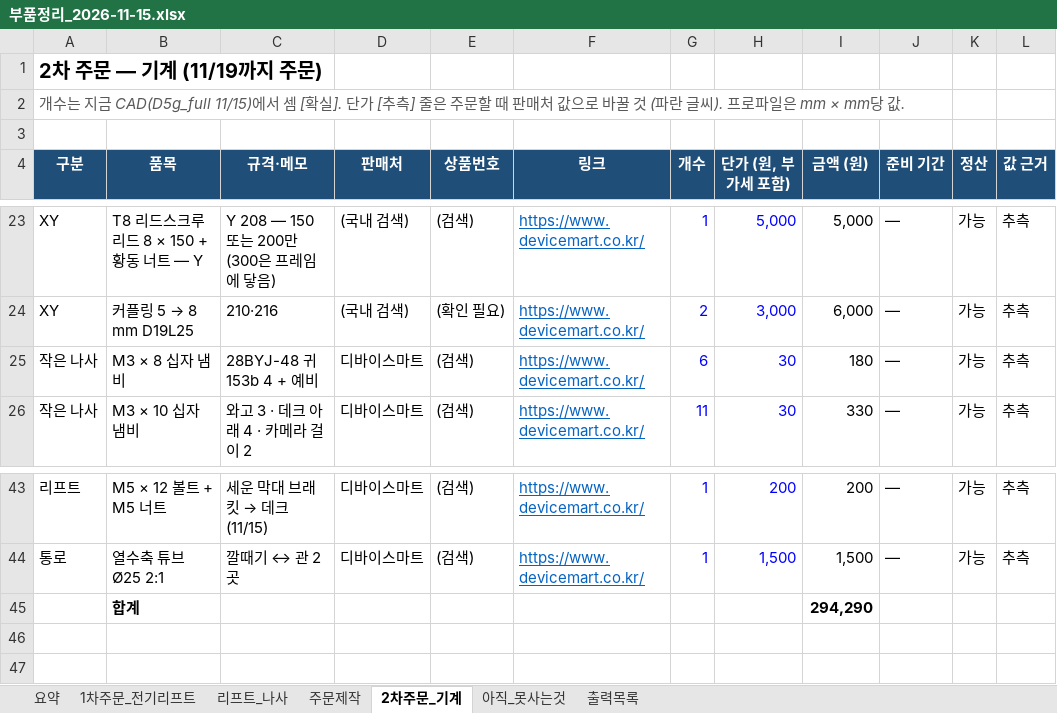
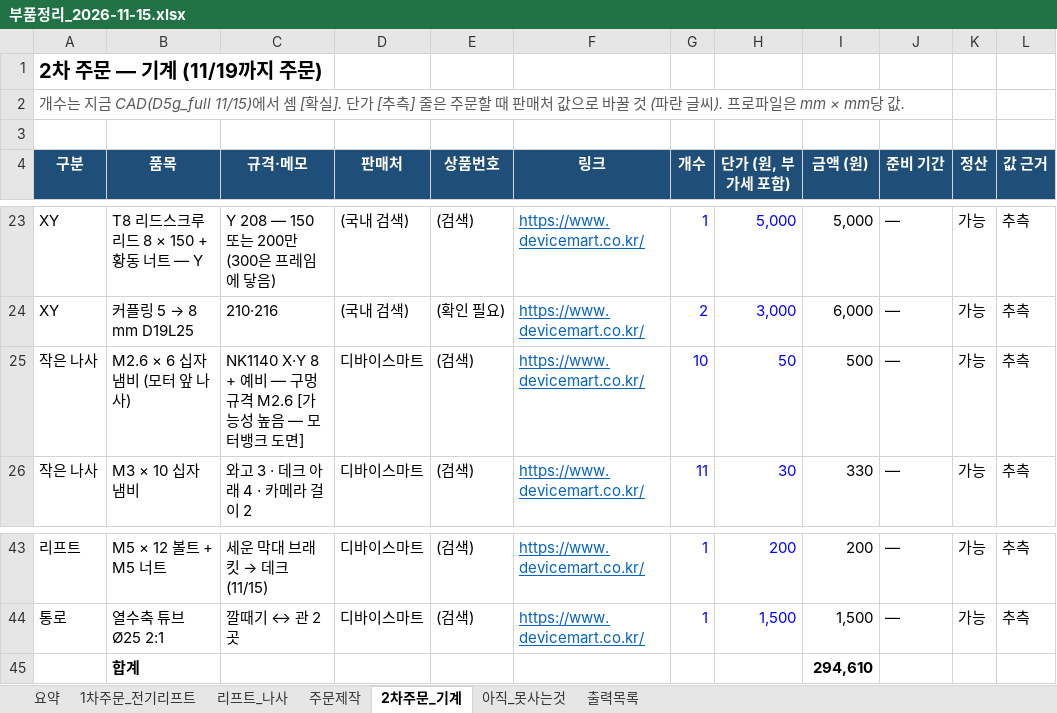
Before and after one commit to britams/-capstone-project-repo, an Excel workbook: purchase/부품정리_2026-11-15.xlsx, sheet 2차주문_기계, drawn as a sheet; only a part is shown, gaps mark what is left out; values as stored, in another font and other column widths than the file's, no borders; the diff names each change by its address in the sheet, - before the commit and + after, or states it on an @@ line.

```diff
--- a/purchase/부품정리_2026-11-15.xlsx (sheet 2차주문_기계)
+++ b/purchase/부품정리_2026-11-15.xlsx (sheet 2차주문_기계)
-B25 (품목): M3 × 8 십자 냄비
+B25 (품목): M2.6 × 6 십자 냄비 (모터 앞 나사)
-C25 (규격·메모): 28BYJ-48 귀 153b 4 + 예비
+C25 (규격·메모): NK1140 X·Y 8 + 예비 — 구멍 규격 M2.6 [가능성 높음 — 모터뱅크 도면]
-G25 (개수): 6
+G25 (개수): 10
-H25 (단가 (원, 부가세 포함)): 30
+H25 (단가 (원, 부가세 포함)): 50
-I25 (금액 (원)): 180
+I25 (금액 (원)): 500
-I45 (금액 (원)): 294,290
+I45 (금액 (원)): 294,610
```
Also changed, not shown: sheet 1차주문_전기리프트, sheet 요약, formulas that keep their value, 4 other files.
